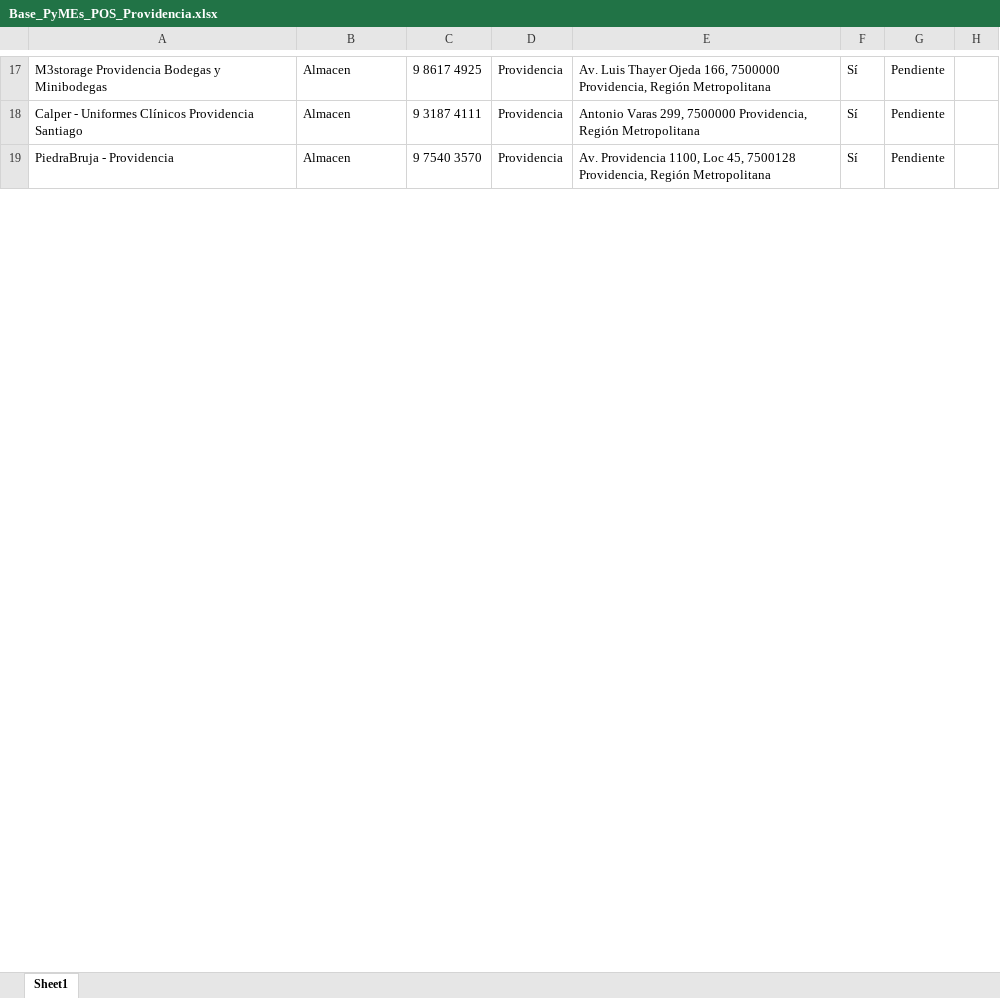
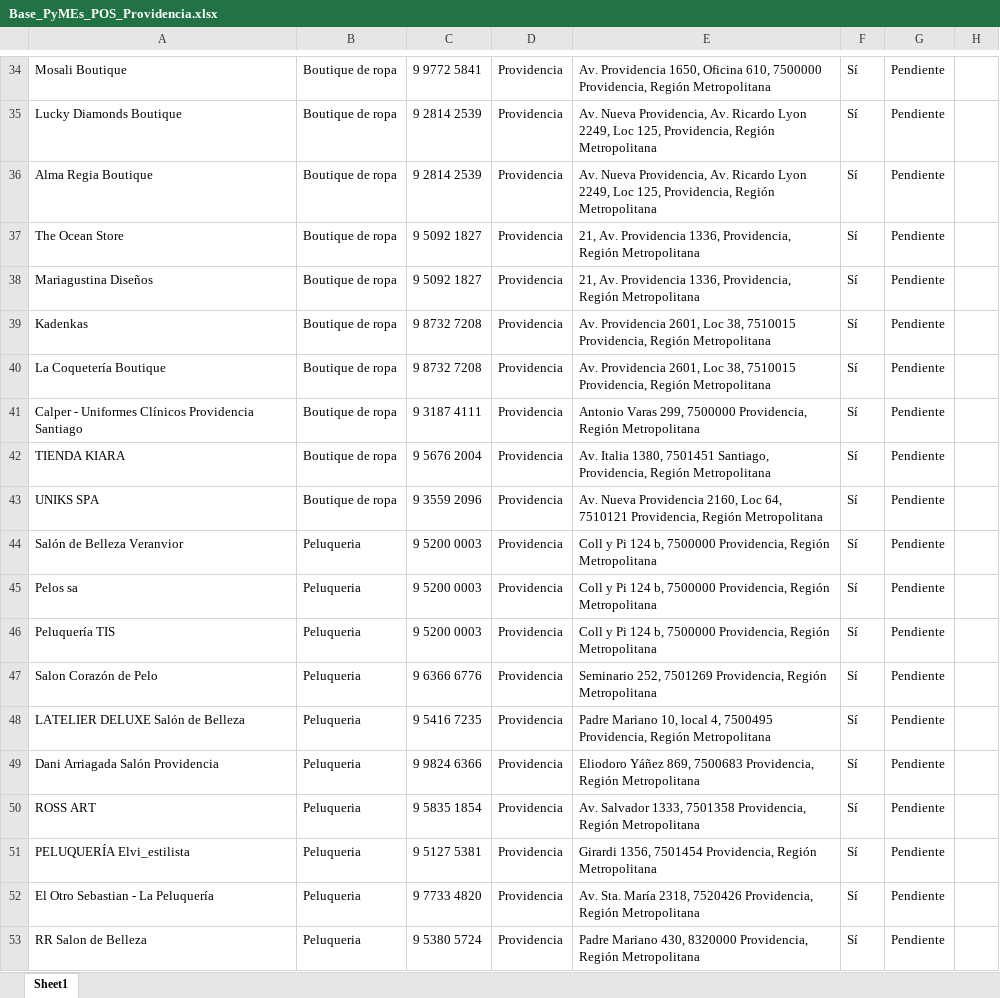
Before and after one commit to matiuho/SCRAPING-POS-, an Excel workbook: SCRAPING-POS--main/Scraping_PyMEs/Base_PyMEs_POS_Providencia.xlsx, sheet Sheet1, drawn as a sheet; only a part is shown, gaps mark what is left out; values as stored, in another font and other column widths than the file's, no borders; addresses are those after the commit; the diff covers the shown part only; the diff names each change by its address in the sheet, - before the commit and + after, or states it on an @@ line.

Commit message:
Actualización SCRAPPING PROVIDENCIA
Le agregue cambios que para abarcar mas negocios grandes que pidio Piero

```diff
--- a/SCRAPING-POS--main/Scraping_PyMEs/Base_PyMEs_POS_Providencia.xlsx (sheet Sheet1)
+++ b/SCRAPING-POS--main/Scraping_PyMEs/Base_PyMEs_POS_Providencia.xlsx (sheet Sheet1)
-A34: M3storage Providencia Bodegas y Minibodegas
+A34: Mosali Boutique
-B34: Almacen
+B34: Boutique de ropa
-C34: 9 8617 4925
+C34: 9 9772 5841
-E34: Av. Luis Thayer Ojeda 166, 7500000 Providencia,…
+E34: Av. Providencia 1650, Oficina 610, 7500000 Providencia,…
+row 35: Lucky Diamonds Boutique | Boutique de ropa | 9 2814 2539 | Providencia | Av. Nueva Providencia, Av. Ricardo Lyon 2249, Loc 125, Providencia, Región Metropolitana | Sí | Pendiente
+row 36: Alma Regia Boutique | Boutique de ropa | 9 2814 2539 | Providencia | Av. Nueva Providencia, Av. Ricardo Lyon 2249, Loc 125, Providencia, Región Metropolitana | Sí | Pendiente
+row 37: The Ocean Store | Boutique de ropa | 9 5092 1827 | Providencia | 21, Av. Providencia 1336, Providencia, Región Metropolitana | Sí | Pendiente
+row 38: Mariagustina Diseños | Boutique de ropa | 9 5092 1827 | Providencia | 21, Av. Providencia 1336, Providencia, Región Metropolitana | Sí | Pendiente
+row 39: Kadenkas | Boutique de ropa | 9 8732 7208 | Providencia | Av. Providencia 2601, Loc 38, 7510015 Providencia, Región Metropolitana | Sí | Pendiente
+row 40: La Coquetería Boutique | Boutique de ropa | 9 8732 7208 | Providencia | Av. Providencia 2601, Loc 38, 7510015 Providencia, Región Metropolitana | Sí | Pendiente
-B41: Almacen
+B41: Boutique de ropa
+row 42: TIENDA KIARA | Boutique de ropa | 9 5676 2004 | Providencia | Av. Italia 1380, 7501451 Santiago, Providencia, Región Metropolitana | Sí | Pendiente
+row 43: UNIKS SPA | Boutique de ropa | 9 3559 2096 | Providencia | Av. Nueva Providencia 2160, Loc 64, 7510121 Providencia, Región Metropolitana | Sí | Pendiente
+row 44: Salón de Belleza Veranvior | Peluqueria | 9 5200 0003 | Providencia | Coll y Pi 124 b, 7500000 Providencia, Región Metropolitana | Sí | Pendiente
+row 45: Pelos sa | Peluqueria | 9 5200 0003 | Providencia | Coll y Pi 124 b, 7500000 Providencia, Región Metropolitana | Sí | Pendiente
+row 46: Peluquería TIS | Peluqueria | 9 5200 0003 | Providencia | Coll y Pi 124 b, 7500000 Providencia, Región Metropolitana | Sí | Pendiente
+row 47: Salon Corazón de Pelo | Peluqueria | 9 6366 6776 | Providencia | Seminario 252, 7501269 Providencia, Región Metropolitana | Sí | Pendiente
+row 48: LATELIER DELUXE Salón de Belleza | Peluqueria | 9 5416 7235 | Providencia | Padre Mariano 10, local 4, 7500495 Providencia, Región Metropolitana | Sí | Pendiente
+row 49: Dani Arriagada Salón Providencia | Peluqueria | 9 9824 6366 | Providencia | Eliodoro Yáñez 869, 7500683 Providencia, Región Metropolitana | Sí | Pendiente
+row 50: ROSS ART | Peluqueria | 9 5835 1854 | Providencia | Av. Salvador 1333, 7501358 Providencia, Región Metropolitana | Sí | Pendiente
+row 51: PELUQUERÍA Elvi_estilista | Peluqueria | 9 5127 5381 | Providencia | Girardi 1356, 7501454 Providencia, Región Metropolitana | Sí | Pendiente
+row 52: El Otro Sebastian - La Peluquería | Peluqueria | 9 7733 4820 | Providencia | Av. Sta. María 2318, 7520426 Providencia, Región Metropolitana | Sí | Pendiente
-A53: PiedraBruja - Providencia
+A53: RR Salon de Belleza
-B53: Almacen
+B53: Peluqueria
-C53: 9 7540 3570
+C53: 9 5380 5724
-E53: Av. Providencia 1100, Loc 45, 7500128 Providencia, Región…
+E53: Padre Mariano 430, 8320000 Providencia, Región…
```
Also changed, not shown: 37 added rows, 1 removed row and 135 edited cells elsewhere in this sheet, 2 other files.
